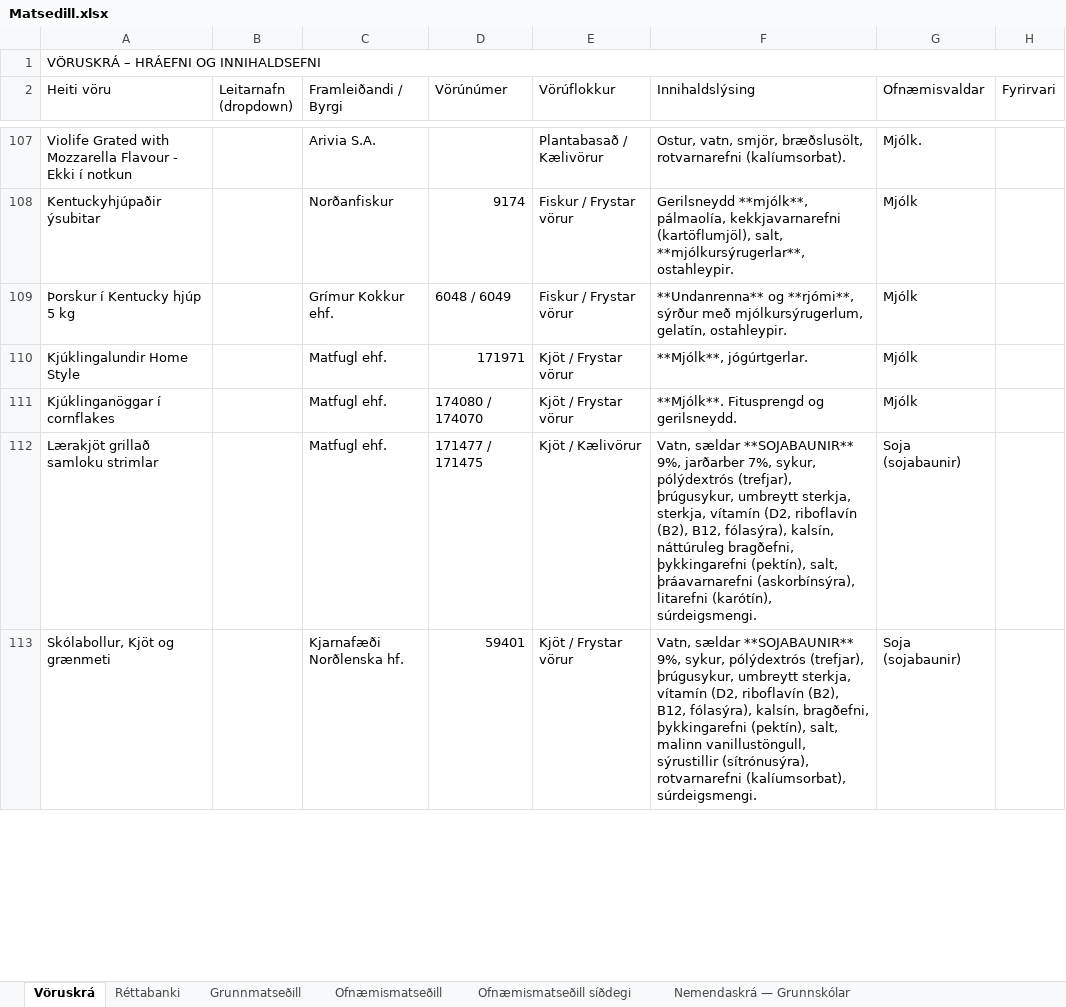
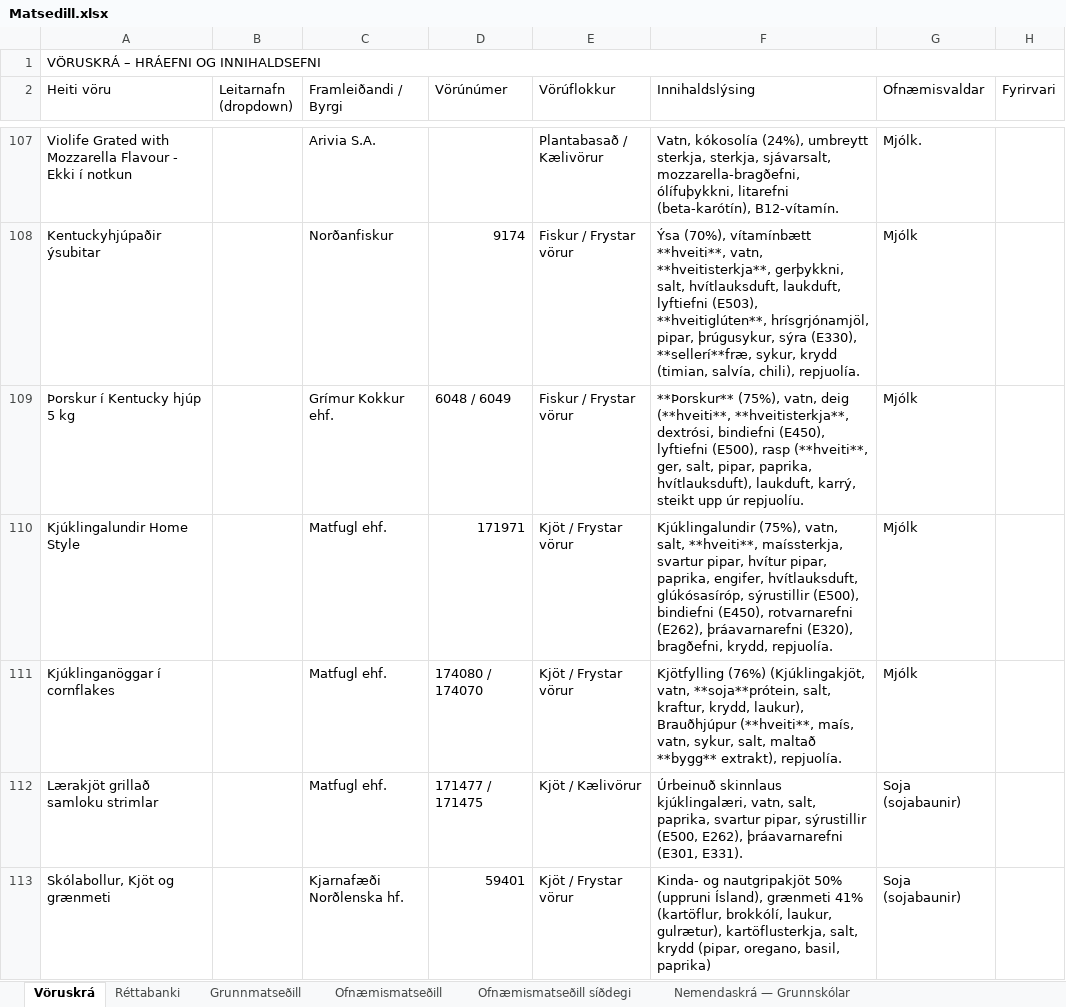
Before and after one commit to JohnBond87/matarstund, an Excel workbook: Matsedill.xlsx, sheet Vöruskrá, drawn as a sheet; only a part is shown, gaps mark what is left out; values as stored, in another font and other column widths than the file's, no cell formats; the diff covers the shown part only; the diff names each change by its address in the sheet, - before the commit and + after, or states it on an @@ line.

```diff
--- a/Matsedill.xlsx (sheet Vöruskrá)
+++ b/Matsedill.xlsx (sheet Vöruskrá)
-F107 (Innihaldslýsing): Ostur, vatn, smjör, bræðslusölt, rotvarnarefni (kalíumsorbat).
+F107 (Innihaldslýsing): Vatn, kókosolía (24%), umbreytt sterkja, sterkja, sjávarsalt, mozzarella-bragðefni, ólífuþykkni, litarefni (beta-karótín), B12-vítamín.
-F108 (Innihaldslýsing): Gerilsneydd **mjólk**, pálmaolía, kekkjavarnarefni (kartöflumjöl), salt, **mjólkursýrugerlar**, ostahleypir.
+F108 (Innihaldslýsing): Ýsa (70%), vítamínbætt **hveiti**, vatn, **hveitisterkja**, gerþykkni, salt, hvítlauksduft, laukduft, lyftiefni (E503), **hveitiglúten**, hrísgrjónamjöl, pipar, þrúgusykur, sýra (E330), **sellerí**fræ, sykur, krydd (timian, salvía, chili), repjuolía.
-F109 (Innihaldslýsing): **Undanrenna** og **rjómi**, sýrður með mjólkursýrugerlum, gelatín, ostahleypir.
+F109 (Innihaldslýsing): **Þorskur** (75%), vatn, deig (**hveiti**, **hveitisterkja**, dextrósi, bindiefni (E450), lyftiefni (E500), rasp (**hveiti**, ger, salt, pipar, paprika, hvítlauksduft), laukduft, karrý, steikt upp úr repjuolíu.
-F110 (Innihaldslýsing): **Mjólk**, jógúrtgerlar.
+F110 (Innihaldslýsing): Kjúklingalundir (75%), vatn, salt, **hveiti**, maíssterkja, svartur pipar, hvítur pipar, paprika, engifer, hvítlauksduft, glúkósasíróp, sýrustillir (E500), bindiefni (E450), rotvarnarefni (E262), þráavarnarefni (E320), bragðefni, krydd, repjuolía.
-F111 (Innihaldslýsing): **Mjólk**. Fitusprengd og gerilsneydd.
+F111 (Innihaldslýsing): Kjötfylling (76%) (Kjúklingakjöt, vatn, **soja**prótein, salt, kraftur, krydd, laukur), Brauðhjúpur (**hveiti**, maís, vatn, sykur, salt, maltað **bygg** extrakt), repjuolía.
-F112 (Innihaldslýsing): Vatn, sældar **SOJABAUNIR** 9%, jarðarber 7%, sykur, pólýdextrós (trefjar), þrúgusykur, umbreytt sterkja, sterkja, vítamín (D2, riboflavín (B2), B12, fólasýra), kalsín, náttúruleg bragðefni, þykkingarefni (pektín), salt, þráavarnarefni (askorbínsýra), litarefni (karótín), súrdeigsmengi.
+F112 (Innihaldslýsing): Úrbeinuð skinnlaus kjúklingalæri, vatn, salt, paprika, svartur pipar, sýrustillir (E500, E262), þráavarnarefni (E301, E331).
-F113 (Innihaldslýsing): Vatn, sældar **SOJABAUNIR** 9%, sykur, pólýdextrós (trefjar), þrúgusykur, umbreytt sterkja, vítamín (D2, riboflavín (B2), B12, fólasýra), kalsín, bragðefni, þykkingarefni (pektín), salt, malinn vanillustöngull, sýrustillir (sítrónusýra), rotvarnarefni (kalíumsorbat), súrdeigsmengi.
+F113 (Innihaldslýsing): Kinda- og nautgripakjöt 50% (uppruni Ísland), grænmeti 41% (kartöflur, brokkólí, laukur, gulrætur), kartöflusterkja, salt, krydd (pipar, oregano, basil, paprika)
```
Also changed, not shown: 286 edited cells elsewhere in this sheet, cell formats.
